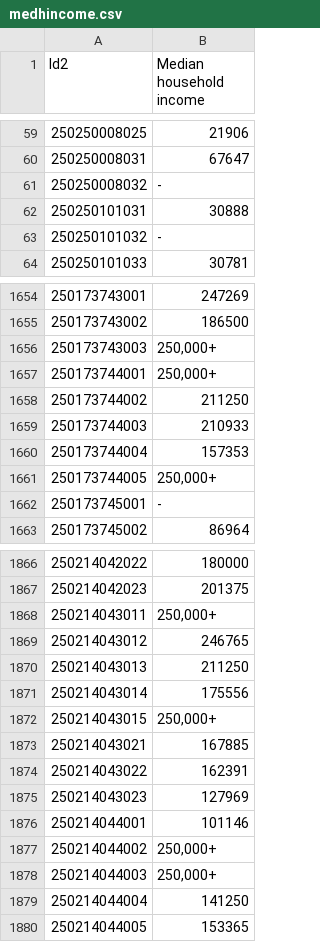
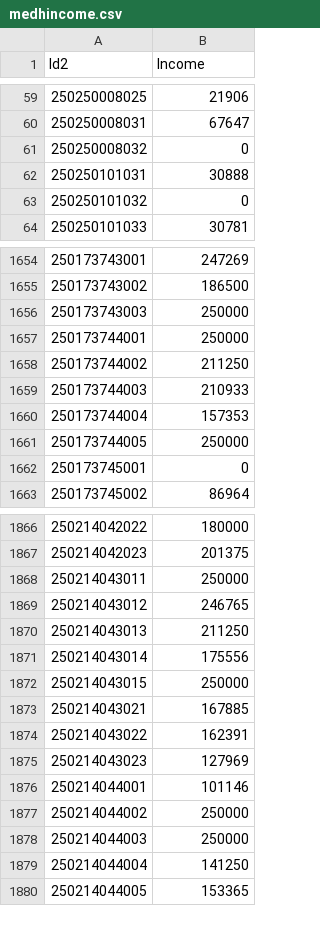
Before and after one commit to agroimpacts/BostonBikeSharingSystem, a CSV file: Data/SocDem/medhincome.csv, drawn as a sheet; only a part is shown, gaps mark what is left out; the diff covers the shown part only.

```diff
--- a/Data/SocDem/medhincome.csv
+++ b/Data/SocDem/medhincome.csv
@@ -1 +1 @@
-Id2,Median household income
+Id2,Income
@@ -60,5 +60,5 @@ Id2,Median household income
 250250008031,67647
-250250008032,-
+250250008032,0
 250250101031,30888
-250250101032,-
+250250101032,0
 250250101033,30781
@@ -1655,4 +1655,4 @@ Id2,Median household income
 250173743002,186500
-250173743003,"250,000+"
-250173744001,"250,000+"
+250173743003,250000
+250173744001,250000
 250173744002,211250
@@ -1660,4 +1660,4 @@ Id2,Median household income
 250173744004,157353
-250173744005,"250,000+"
-250173745001,-
+250173744005,250000
+250173745001,0
 250173745002,86964
@@ -1867,3 +1867,3 @@ Id2,Median household income
 250214042023,201375
-250214043011,"250,000+"
+250214043011,250000
 250214043012,246765
@@ -1871,3 +1871,3 @@ Id2,Median household income
 250214043014,175556
-250214043015,"250,000+"
+250214043015,250000
 250214043021,167885
@@ -1876,4 +1876,4 @@ Id2,Median household income
 250214044001,101146
-250214044002,"250,000+"
-250214044003,"250,000+"
+250214044002,250000
+250214044003,250000
 250214044004,141250
```
Also changed, not shown: 124 edited cells elsewhere in this file, 1 other file.
